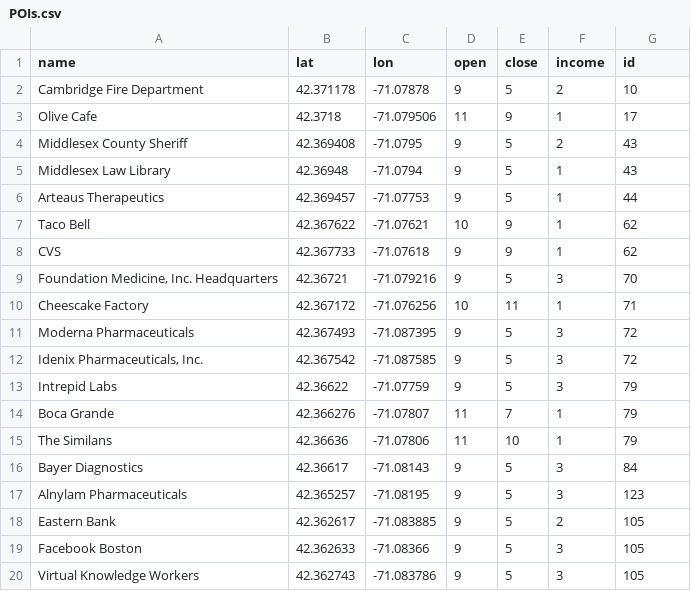
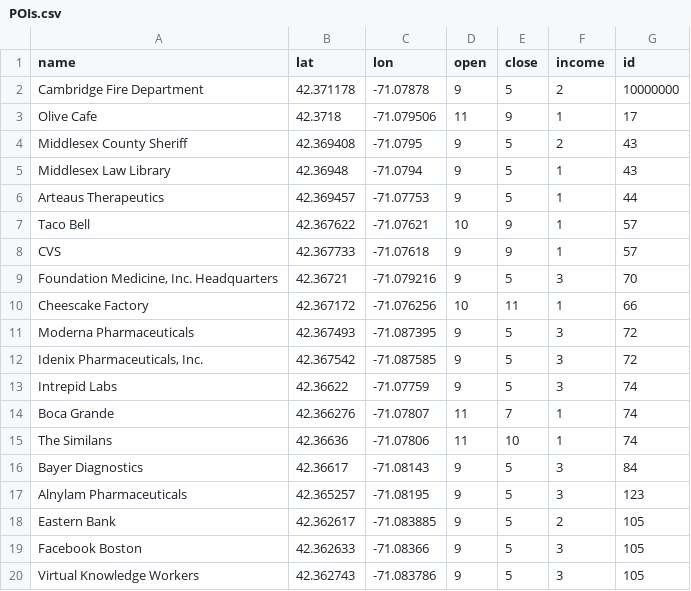
Before and after one commit to ninalutz/6.336Project, a CSV file: OD/POIs.csv, drawn as a sheet; only a part is shown.

Commit message:
almost done with data blargghjghgas

```diff
--- a/OD/POIs.csv
+++ b/OD/POIs.csv
@@ -1,3 +1,3 @@
 name,lat,lon,open,close,income,id
-Cambridge Fire Department,42.371178,-71.07878,9,5,2,10
+Cambridge Fire Department,42.371178,-71.07878,9,5,2,10000000
 Olive Cafe,42.3718,-71.079506,11,9,1,17
@@ -6,11 +6,11 @@ Middlesex Law Library,42.36948,-71.0794,9,5,1,43
 Arteaus Therapeutics,42.369457,-71.07753,9,5,1,44
-Taco Bell,42.367622,-71.07621,10,9,1,62
-CVS,42.367733,-71.07618,9,9,1,62
+Taco Bell,42.367622,-71.07621,10,9,1,57
+CVS,42.367733,-71.07618,9,9,1,57
 "Foundation Medicine, Inc. Headquarters",42.36721,-71.079216,9,5,3,70
-Cheescake Factory,42.367172,-71.076256,10,11,1,71
+Cheescake Factory,42.367172,-71.076256,10,11,1,66
 Moderna Pharmaceuticals,42.367493,-71.087395,9,5,3,72
 "Idenix Pharmaceuticals, Inc.",42.367542,-71.087585,9,5,3,72
-Intrepid Labs,42.36622,-71.07759,9,5,3,79
-Boca Grande,42.366276,-71.07807,11,7,1,79
-The Similans,42.36636,-71.07806,11,10,1,79
+Intrepid Labs,42.36622,-71.07759,9,5,3,74
+Boca Grande,42.366276,-71.07807,11,7,1,74
+The Similans,42.36636,-71.07806,11,10,1,74
 Bayer Diagnostics,42.36617,-71.08143,9,5,3,84
```
Also changed, not shown: Adapt/data/POIs.csv, 18 other files.
